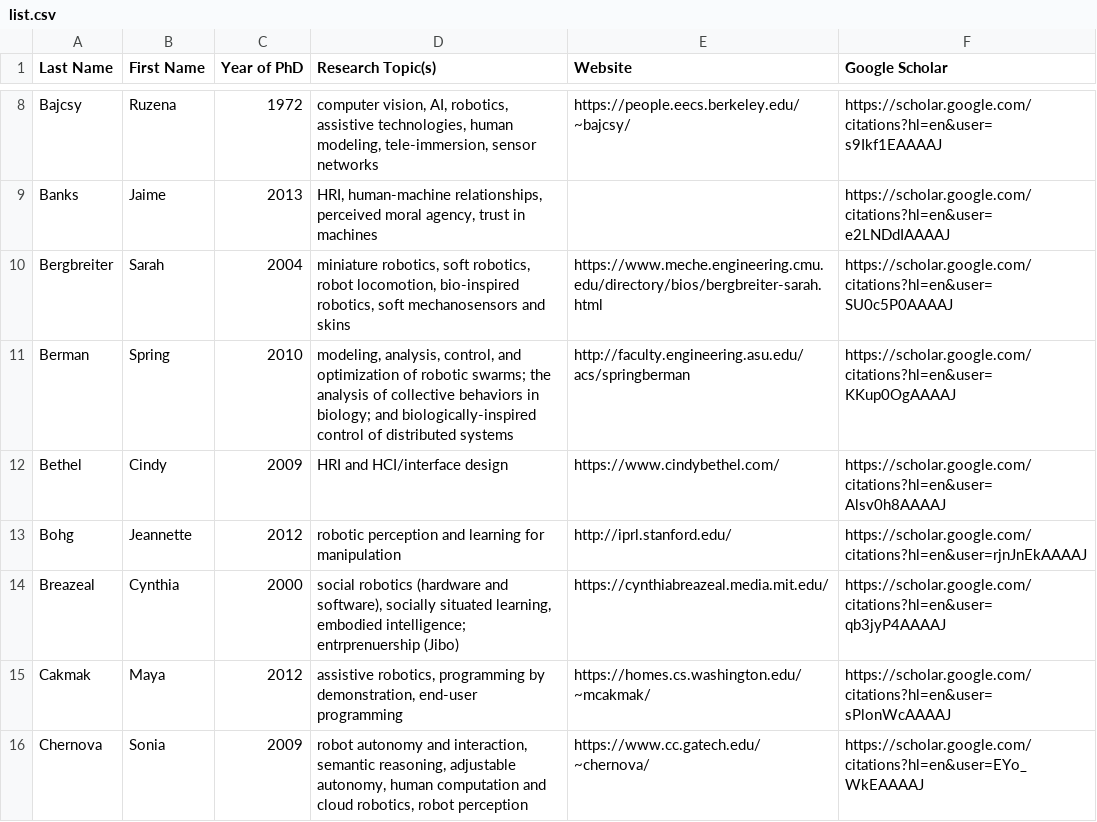
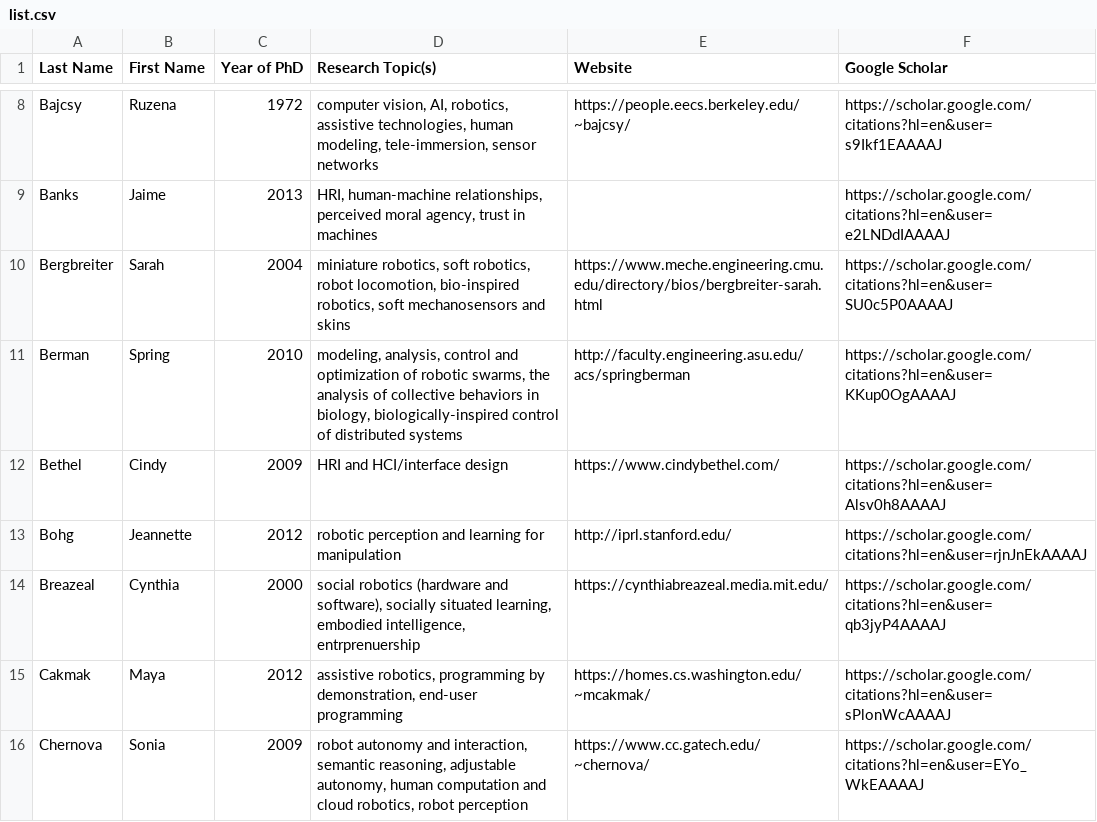
Before and after one commit to us-women-in-robotics-research/us-women-in-robotics-research.github.io, a CSV file: list.csv, drawn as a sheet; only a part is shown, gaps mark what is left out; the diff covers the shown part only.

```diff
--- a/list.csv
+++ b/list.csv
@@ -10,6 +10,6 @@ Banks,Jaime,2013,"HRI, human-machine relationships, perceived moral agency, trus
 Bergbreiter,Sarah,2004,"miniature robotics, soft robotics, robot locomotion, bio-inspired robotics, soft mechanosensors and skins",https://www.meche.engineering.cmu.edu/directory/bios/bergbreiter-sarah.html,https://scholar.google.com/citations?hl=en&user=SU0c5P0AAAAJ
-Berman,Spring,2010,"modeling, analysis, control, and optimization of robotic swarms; the analysis of collective behaviors in biology; and biologically-inspired control of distributed systems",http://faculty.engineering.asu.edu/acs/springberman,https://scholar.google.com/citations?hl=en&user=KKup0OgAAAAJ
+Berman,Spring,2010,"modeling, analysis, control and optimization of robotic swarms, the analysis of collective behaviors in biology, biologically-inspired control of distributed systems",http://faculty.engineering.asu.edu/acs/springberman,https://scholar.google.com/citations?hl=en&user=KKup0OgAAAAJ
 Bethel,Cindy,2009,HRI and HCI/interface design,https://www.cindybethel.com/,https://scholar.google.com/citations?hl=en&user=Alsv0h8AAAAJ
 Bohg,Jeannette,2012,robotic perception and learning for manipulation,http://iprl.stanford.edu/,https://scholar.google.com/citations?hl=en&user=rjnJnEkAAAAJ
-Breazeal,Cynthia,2000,"social robotics (hardware and software), socially situated learning, embodied intelligence; entrprenuership (Jibo)",https://cynthiabreazeal.media.mit.edu/,https://scholar.google.com/citations?hl=en&user=qb3jyP4AAAAJ
+Breazeal,Cynthia,2000,"social robotics (hardware and software), socially situated learning, embodied intelligence, entrprenuership",https://cynthiabreazeal.media.mit.edu/,https://scholar.google.com/citations?hl=en&user=qb3jyP4AAAAJ
 Cakmak,Maya,2012,"assistive robotics, programming by demonstration, end-user programming",https://homes.cs.washington.edu/~mcakmak/,https://scholar.google.com/citations?hl=en&user=sPlonWcAAAAJ
```
Also changed, not shown: 8 edited cells elsewhere in this file, 1 other file.
